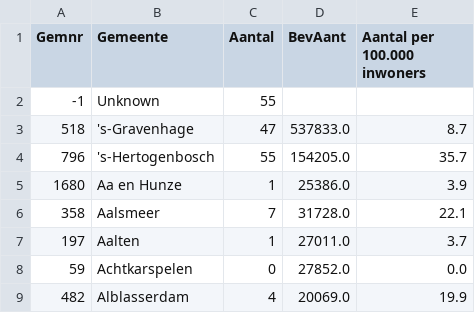
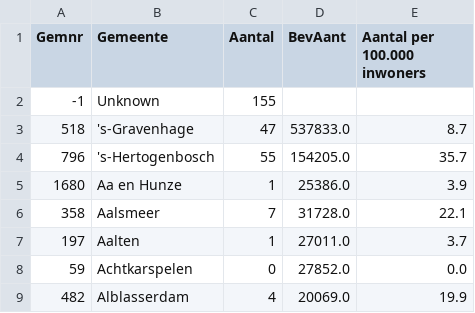
Before and after one commit to jjsantanna/covid19_in_nl, a CSV file: data/covid19-nl-22-03-2020.csv, drawn as a sheet; only a part is shown.

```diff
--- a/data/covid19-nl-22-03-2020.csv
+++ b/data/covid19-nl-22-03-2020.csv
@@ -1,3 +1,3 @@
 Gemnr,Gemeente,Aantal,BevAant,Aantal per 100.000 inwoners
--1,Unknown,55,,
+-1,Unknown,155,,
 518,'s-Gravenhage,47,537833.0,8.7
```
Also changed, not shown: 2 other files.
